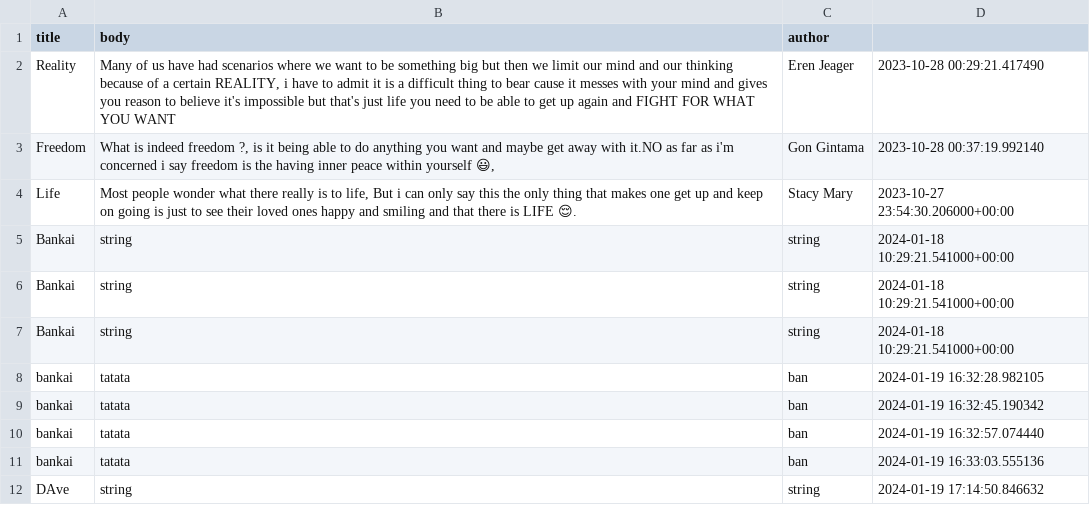
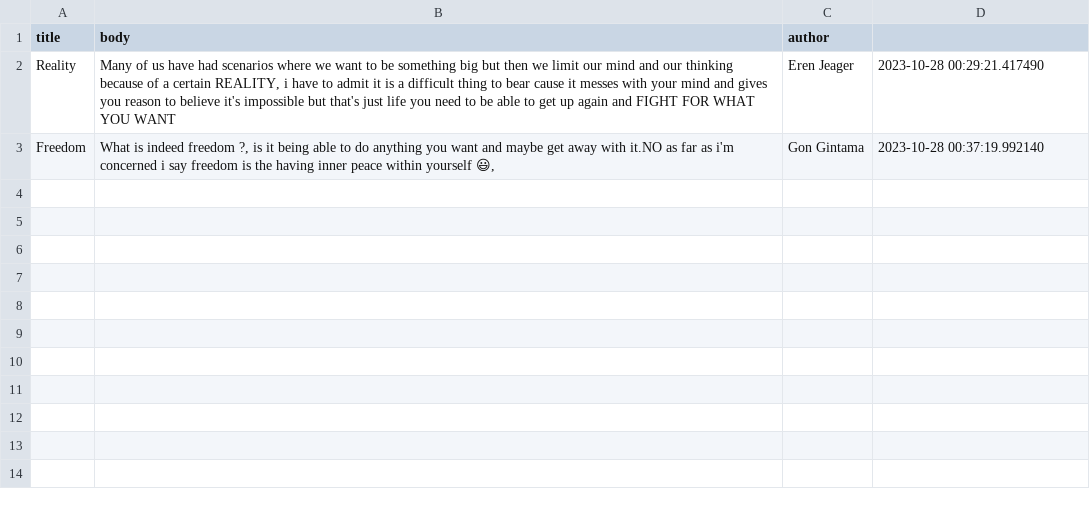
Before and after one commit to imisi99/Blogapi, a CSV file: data.csv, drawn as a sheet; the diff names each change by its address in the sheet, - before the commit and + after, or states it on an @@ line.

```diff
--- a/data.csv
+++ b/data.csv
-row 4: Life | Most people wonder what there really is to life, But i can only say this the only thing that makes one get up and keep on going is just to see their loved ones happy and smiling and that there is LIFE 😌. | Stacy Mary | 2023-10-27 23:54:30.206000+00:00
-row 5: Bankai | string | string | 2024-01-18 10:29:21.541000+00:00
-row 6: Bankai | string | string | 2024-01-18 10:29:21.541000+00:00
-row 7: Bankai | string | string | 2024-01-18 10:29:21.541000+00:00
-row 8: bankai | tatata | ban | 2024-01-19 16:32:28.982105
-row 9: bankai | tatata | ban | 2024-01-19 16:32:45.190342
-row 10: bankai | tatata | ban | 2024-01-19 16:32:57.074440
-row 11: bankai | tatata | ban | 2024-01-19 16:33:03.555136
-row 12: DAve | string | string | 2024-01-19 17:14:50.846632
```
Also changed, not shown: 3 other files.
